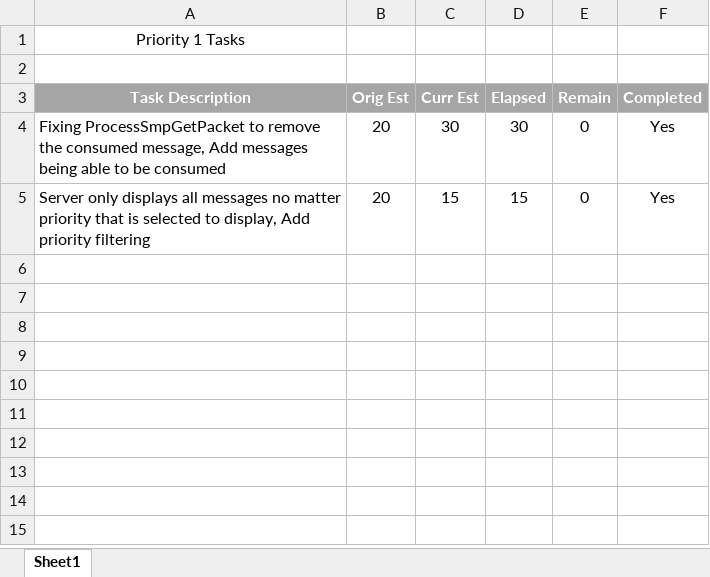
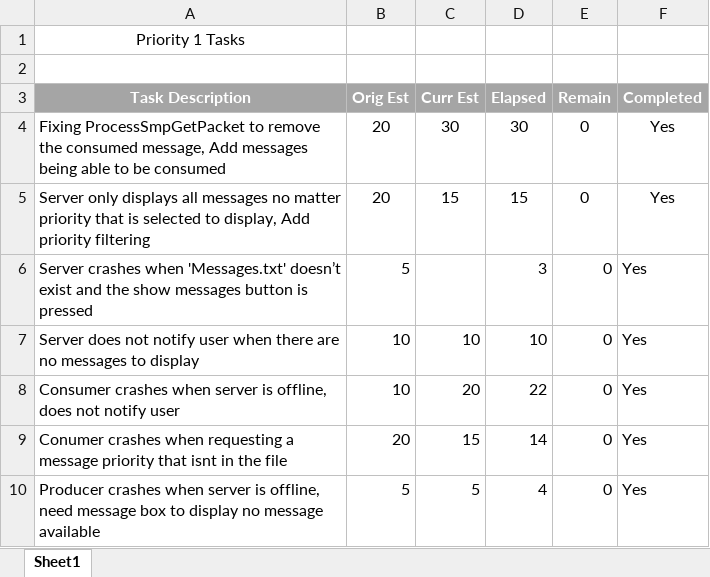
Before and after one commit to Collin-DeForest/CISS346-Assignment5, an Excel workbook: Task_List.xlsx, sheet Sheet1, drawn as a sheet; values as stored, in another font and other column widths than the file's, no borders; the diff names each change by its address in the sheet, - before the commit and + after, or states it on an @@ line.

Commit message:
Adding updated task list

```diff
--- a/Task_List.xlsx (sheet Sheet1)
+++ b/Task_List.xlsx (sheet Sheet1)
+row 6: Server crashes when 'Messages.txt' doesn’t exist and the show messages button is pressed | 5 |  | 3 | 0 | Yes
+row 7: Server does not notify user when there are no messages to display | 10 | 10 | 10 | 0 | Yes
+row 8: Consumer crashes when server is offline, does not notify user | 10 | 20 | 22 | 0 | Yes
+row 9: Conumer crashes when requesting a message priority that isnt in the file | 20 | 15 | 14 | 0 | Yes
+row 10: Producer crashes when server is offline, need message box to display no message available | 5 | 5 | 4 | 0 | Yes
```
